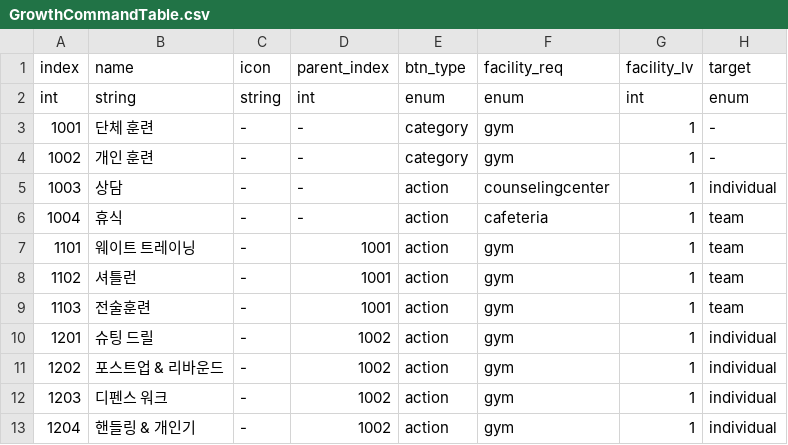
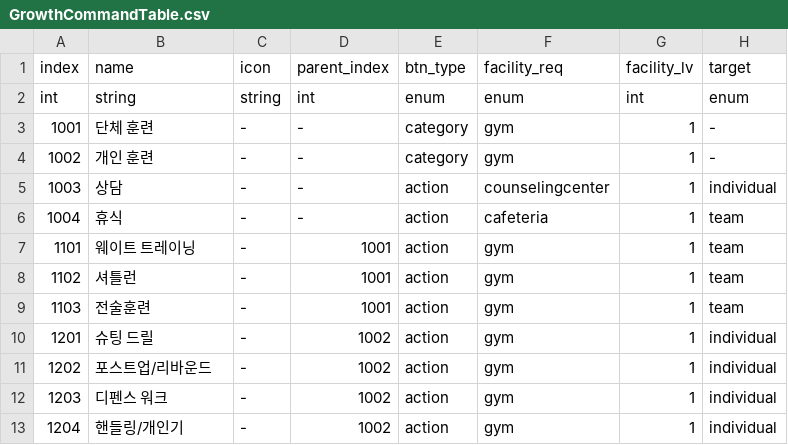
Before and after one commit to Ellug/Project_Rebound, a CSV file: Assets/CSV/GrowthCommandTable.csv, drawn as a sheet; only a part is shown; the diff names each change by its address in the sheet, - before the commit and + after, or states it on an @@ line.

```diff
--- a/Assets/CSV/GrowthCommandTable.csv
+++ b/Assets/CSV/GrowthCommandTable.csv
-B11 (name): 포스트업 & 리바운드
+B11 (name): 포스트업/리바운드
-B13 (name): 핸들링 & 개인기
+B13 (name): 핸들링/개인기
```
Also changed, not shown: 6 other files.
